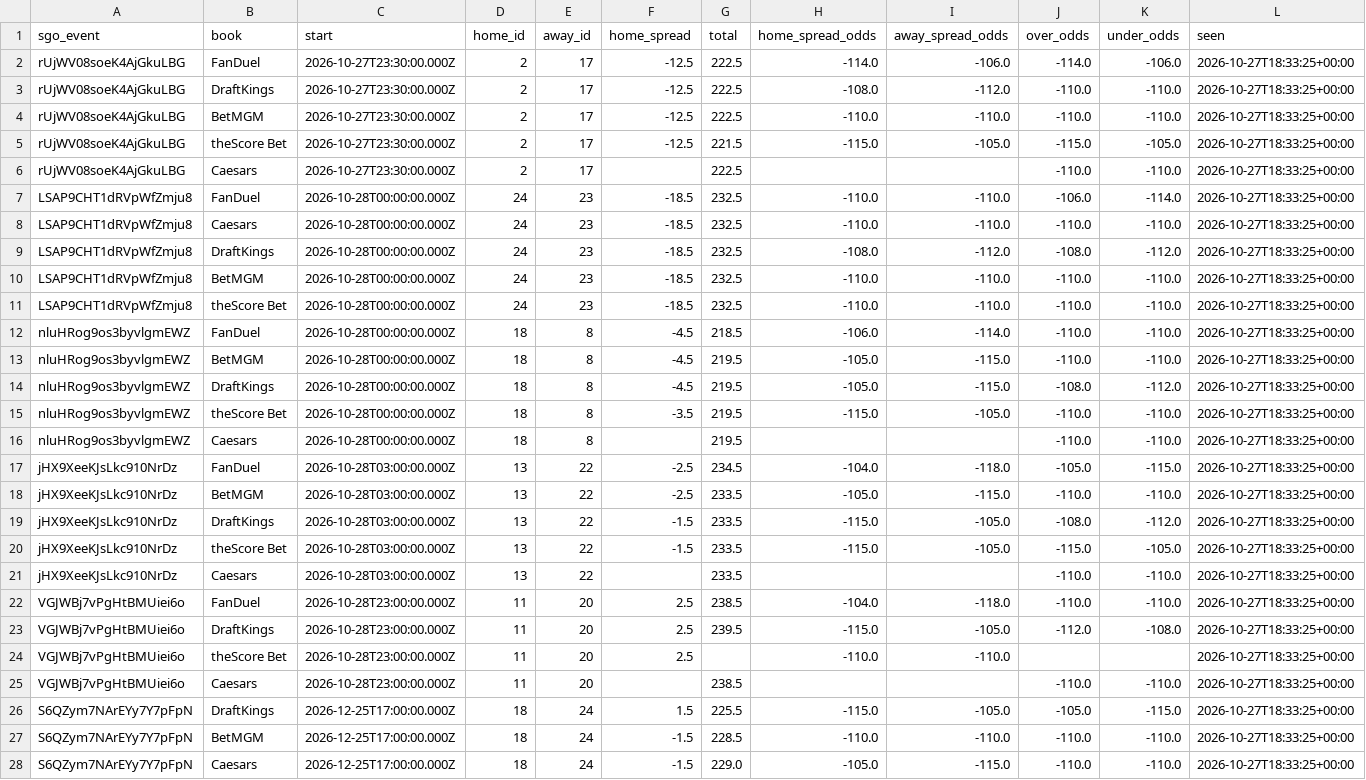
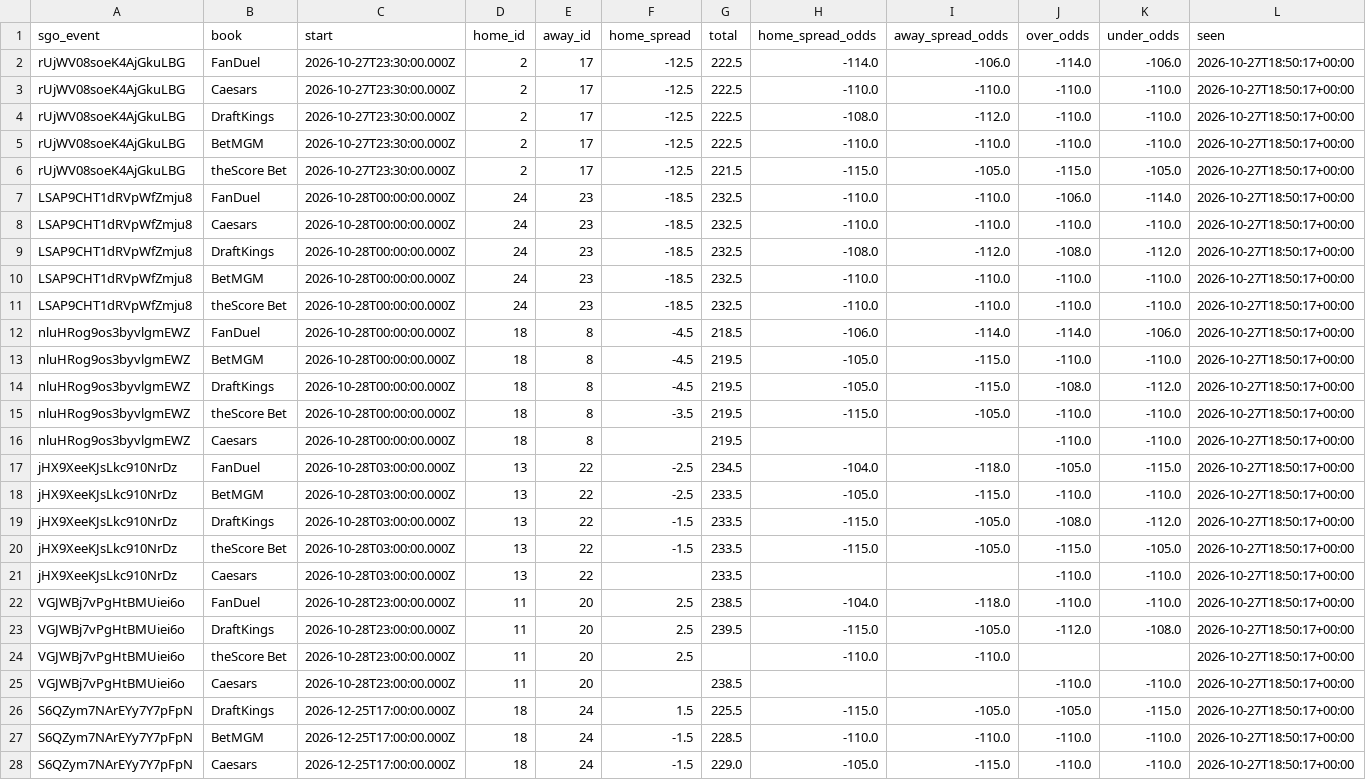
Before and after one commit to barrca12-rgb/NBA, a CSV file: lines/closing.csv, drawn as a sheet; only a part is shown; removed rows and columns are numbered as before the commit, all else as after; the diff covers the shown part only; the diff names each change by its address in the sheet, - before the commit and + after, or states it on an @@ line.

```diff
--- a/lines/closing.csv
+++ b/lines/closing.csv
-L2 (seen): 2026-10-27T18:33:25+00:00
+L2 (seen): 2026-10-27T18:50:17+00:00
+row 3: rUjWV08soeK4AjGkuLBG | Caesars | 2026-10-27T23:30:00.000Z | 2 | 17 | -12.5 | 222.5 | -110.0 | -110.0 | -110.0 | -110.0 | 2026-10-27T18:50:17+00:00
-L4:L6 (seen): 2026-10-27T18:33:25+00:00
+L4:L6 (seen): 2026-10-27T18:50:17+00:00
-row 6: rUjWV08soeK4AjGkuLBG | Caesars | 2026-10-27T23:30:00.000Z | 2 | 17 |  | 222.5 |  |  | -110.0 | -110.0 | 2026-10-27T18:33:25+00:00
-L7:L28 (seen): 2026-10-27T18:33:25+00:00
+L7:L28 (seen): 2026-10-27T18:50:17+00:00
-J12 (over_odds): -110.0
+J12 (over_odds): -114.0
-K12 (under_odds): -110.0
+K12 (under_odds): -106.0
```
Also changed, not shown: 14 edited cells elsewhere in this file, 2 other files.
